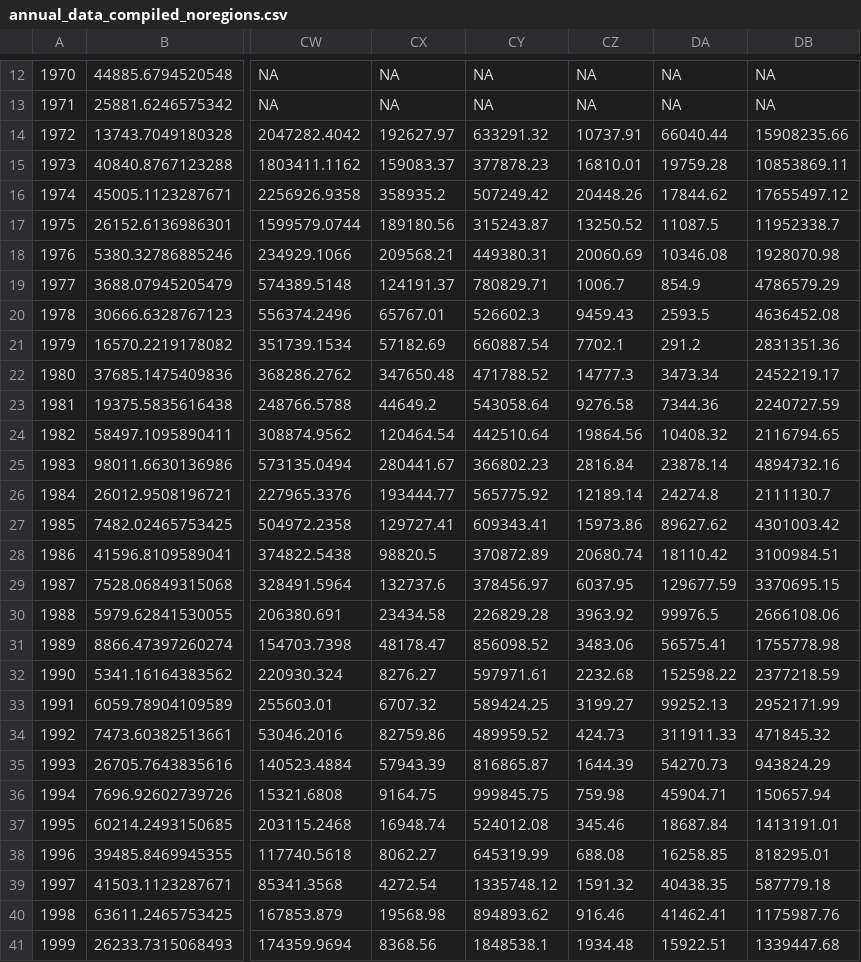
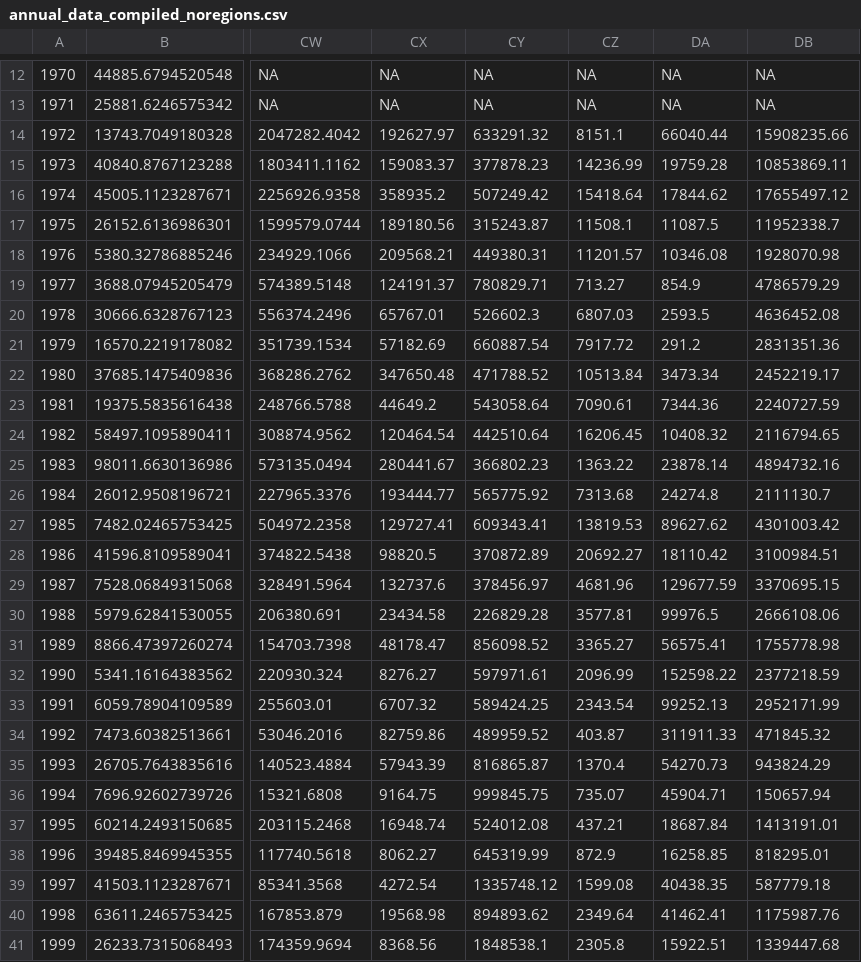
Before and after one commit to Delta-Stewardship-Council/swg-21-foodwebs, a CSV file: data/annual_averages/annual_data_compiled_noregions.csv, drawn as a sheet; only a part is shown, gaps mark what is left out; the diff covers the shown part only; the diff names each change by its address in the sheet, - before the commit and + after, or states it on an @@ line.

```diff
--- a/data/annual_averages/annual_data_compiled_noregions.csv
+++ b/data/annual_averages/annual_data_compiled_noregions.csv
-CZ14: 10737.91
+CZ14: 8151.1
-CZ15: 16810.01
+CZ15: 14236.99
-CZ16: 20448.26
+CZ16: 15418.64
-CZ17: 13250.52
+CZ17: 11508.1
-CZ18: 20060.69
+CZ18: 11201.57
-CZ19: 1006.7
+CZ19: 713.27
-CZ20: 9459.43
+CZ20: 6807.03
-CZ21: 7702.1
+CZ21: 7917.72
-CZ22: 14777.3
+CZ22: 10513.84
-CZ23: 9276.58
+CZ23: 7090.61
-CZ24: 19864.56
+CZ24: 16206.45
-CZ25: 2816.84
+CZ25: 1363.22
-CZ26: 12189.14
+CZ26: 7313.68
-CZ27: 15973.86
+CZ27: 13819.53
-CZ28: 20680.74
+CZ28: 20692.27
-CZ29: 6037.95
+CZ29: 4681.96
-CZ30: 3963.92
+CZ30: 3577.81
-CZ31: 3483.06
+CZ31: 3365.27
-CZ32: 2232.68
+CZ32: 2096.99
-CZ33: 3199.27
+CZ33: 2343.54
-CZ34: 424.73
+CZ34: 403.87
-CZ35: 1644.39
+CZ35: 1370.4
-CZ36: 759.98
+CZ36: 735.07
-CZ37: 345.46
+CZ37: 437.21
-CZ38: 688.08
+CZ38: 872.9
-CZ39: 1591.32
+CZ39: 1599.08
-CZ40: 916.46
+CZ40: 2349.64
-CZ41: 1934.48
+CZ41: 2305.8
```
Also changed, not shown: 21 edited cells elsewhere in this file, data/annual_averages/annual_data_compiled_regions.csv, data/annual_averages/zoop_annual_noregions.csv, 15 other files.
